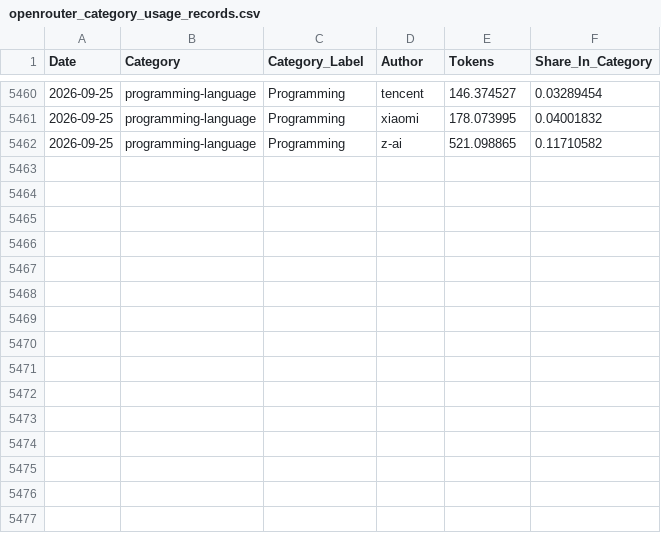
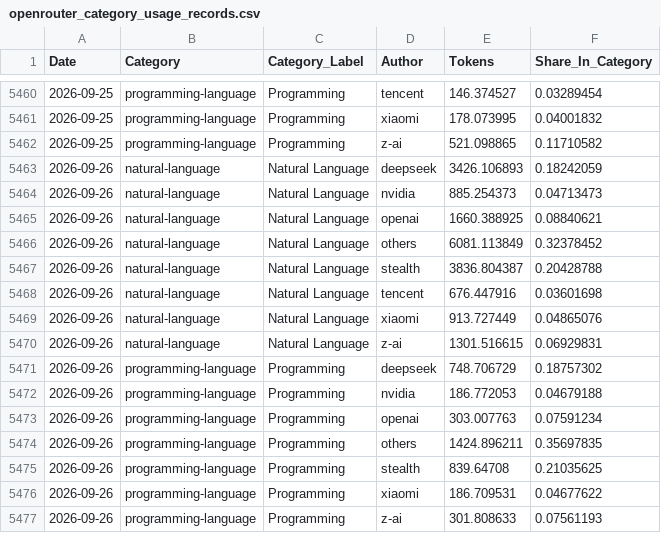
Before and after one commit to Kenneth-Top/workflows-, a CSV file: openrouter_category_usage_records.csv, drawn as a sheet; only a part is shown, gaps mark what is left out; the diff names each change by its address in the sheet, - before the commit and + after, or states it on an @@ line.

```diff
--- a/openrouter_category_usage_records.csv
+++ b/openrouter_category_usage_records.csv
+row 5463: 2026-09-26 | natural-language | Natural Language | deepseek | 3426.106893 | 0.18242059
+row 5464: 2026-09-26 | natural-language | Natural Language | nvidia | 885.254373 | 0.04713473
+row 5465: 2026-09-26 | natural-language | Natural Language | openai | 1660.388925 | 0.08840621
+row 5466: 2026-09-26 | natural-language | Natural Language | others | 6081.113849 | 0.32378452
+row 5467: 2026-09-26 | natural-language | Natural Language | stealth | 3836.804387 | 0.20428788
+row 5468: 2026-09-26 | natural-language | Natural Language | tencent | 676.447916 | 0.03601698
+row 5469: 2026-09-26 | natural-language | Natural Language | xiaomi | 913.727449 | 0.04865076
+row 5470: 2026-09-26 | natural-language | Natural Language | z-ai | 1301.516615 | 0.06929831
+row 5471: 2026-09-26 | programming-language | Programming | deepseek | 748.706729 | 0.18757302
+row 5472: 2026-09-26 | programming-language | Programming | nvidia | 186.772053 | 0.04679188
+row 5473: 2026-09-26 | programming-language | Programming | openai | 303.007763 | 0.07591234
+row 5474: 2026-09-26 | programming-language | Programming | others | 1424.896211 | 0.35697835
+row 5475: 2026-09-26 | programming-language | Programming | stealth | 839.64708 | 0.21035625
+row 5476: 2026-09-26 | programming-language | Programming | xiaomi | 186.709531 | 0.04677622
+row 5477: 2026-09-26 | programming-language | Programming | z-ai | 301.808633 | 0.07561193
```
Also changed, not shown: openrouter_apps_records.csv, openrouter_market_share_records.csv, 2 other files.
